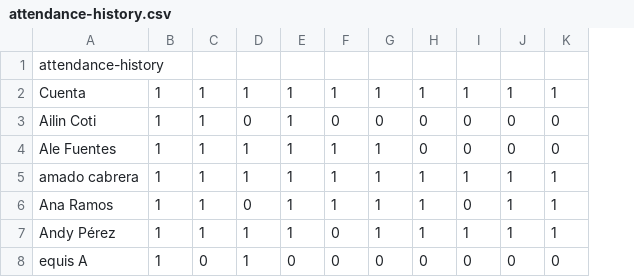
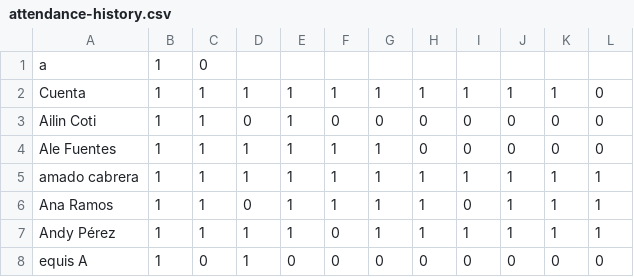
Before and after one commit to DSarceno/CursoProgra2020, a CSV file: attendance-history.csv, drawn as a sheet; only a part is shown; removed rows and columns are numbered as before the commit, all else as after; the diff names each change by its address in the sheet, - before the commit and + after, or states it on an @@ line.

Commit message:
attendance taken

```diff
--- a/attendance-history.csv
+++ b/attendance-history.csv
+column L, rows 2-8: 0 | 0 | 0 | 1 | 1 | 1 | 0
-row 1: attendance-history
+row 1: a | 1 | 0
```
Also changed, not shown: 2 other files.
